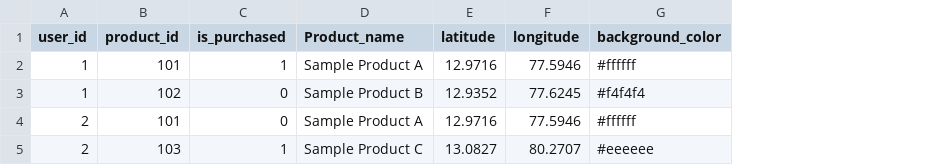
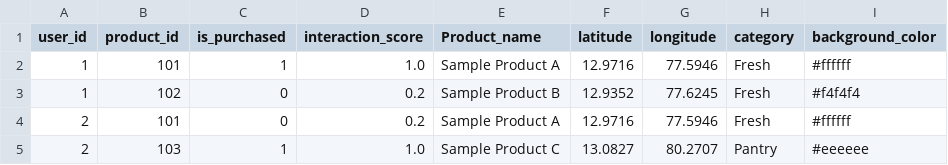
Before and after one commit to arvind-data-engineer/ML-Marsdev, a CSV file: Data/Processed.example.csv, drawn as a sheet; only a part is shown; the diff names each change by its address in the sheet, - before the commit and + after, or states it on an @@ line.

```diff
--- a/Data/Processed.example.csv
+++ b/Data/Processed.example.csv
+column D (interaction_score), rows 2-5: 1.0 | 0.2 | 0.2 | 1.0
+column H (category), rows 2-5: Fresh | Fresh | Fresh | Pantry
```
Also changed, not shown: 4 other files.
